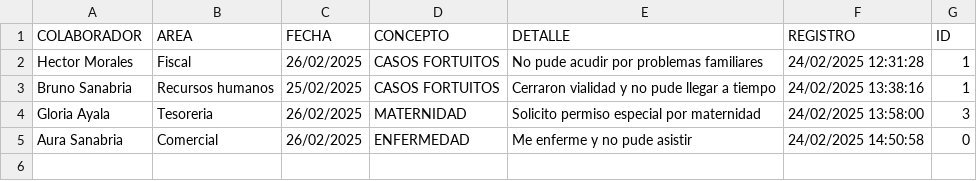
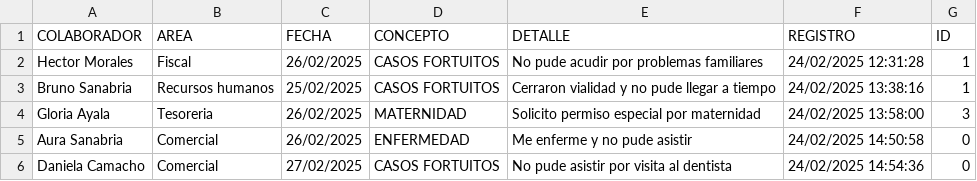
Before and after one commit to BM1012/AsistenciasTV, a CSV file: PERMISOS.csv, drawn as a sheet.

Commit message:
Actualización automática del archivo

```diff
--- a/PERMISOS.csv
+++ b/PERMISOS.csv
@@ -5 +5,2 @@ Gloria Ayala,Tesoreria,26/02/2025,MATERNIDAD,Solicito permiso especial por mater
 Aura Sanabria,Comercial,26/02/2025,ENFERMEDAD,Me enferme y no pude asistir,24/02/2025 14:50:58,0
+Daniela Camacho,Comercial,27/02/2025,CASOS FORTUITOS,No pude asistir por visita al dentista,24/02/2025 14:54:36,0
```
